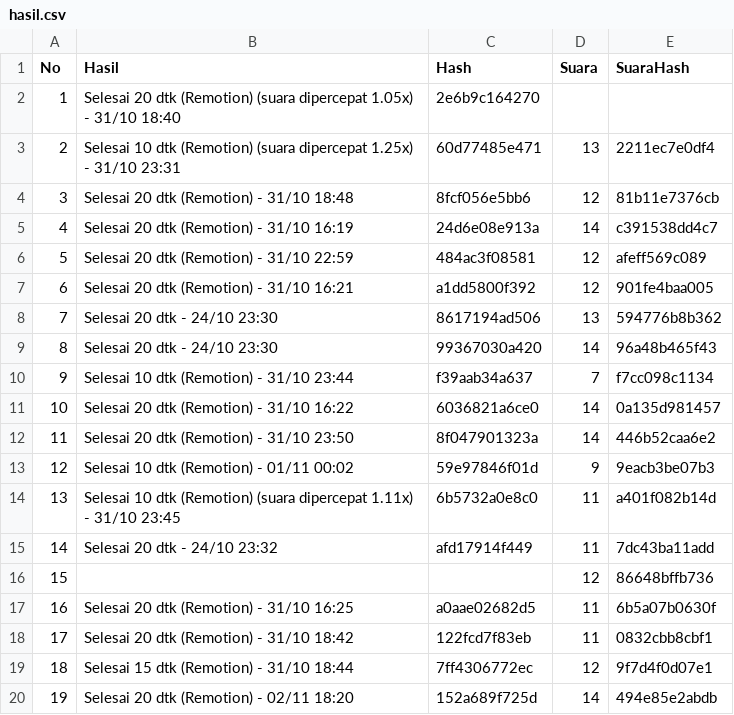
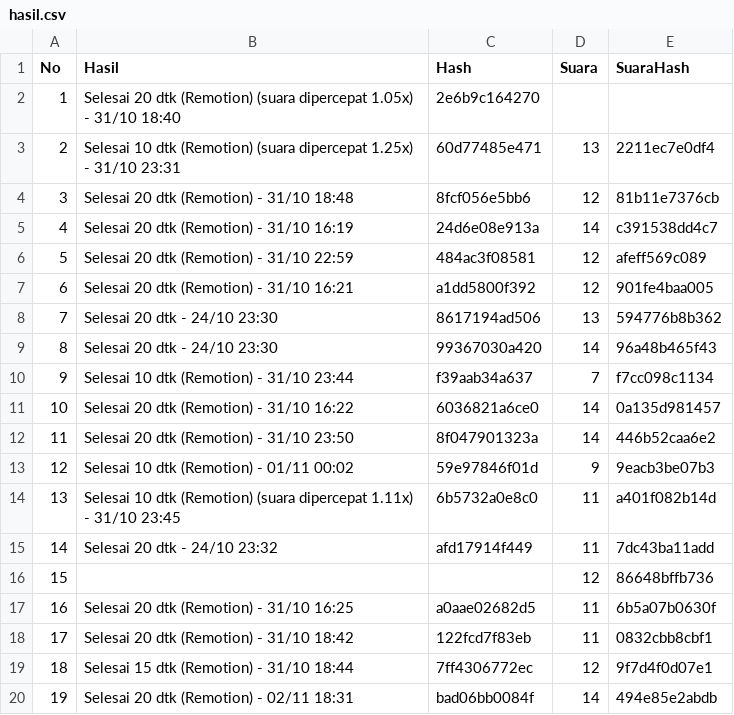
Before and after one commit to richbrillian/affiliate-konten, a CSV file: output/hasil.csv, drawn as a sheet.

```diff
--- a/output/hasil.csv
+++ b/output/hasil.csv
@@ -19,2 +19,2 @@ No,Hasil,Hash,Suara,SuaraHash
 18,Selesai 15 dtk (Remotion) - 31/10 18:44,7ff4306772ec,12,9f7d4f0d07e1
-19,Selesai 20 dtk (Remotion) - 02/11 18:20,152a689f725d,14,494e85e2abdb
+19,Selesai 20 dtk (Remotion) - 02/11 18:31,bad06bb0084f,14,494e85e2abdb
```
Also changed, not shown: 1 other file.
